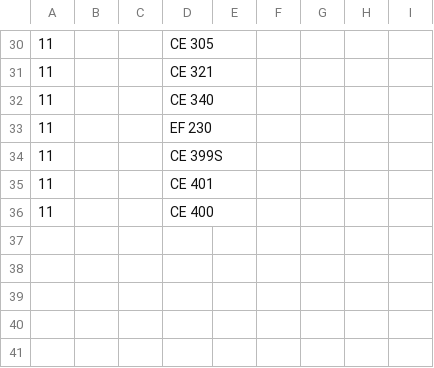
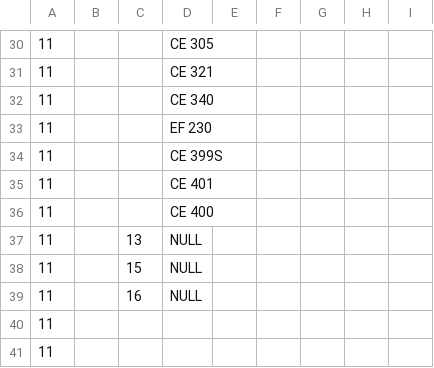
Before and after one commit to ryandperry/Alternate-Career-Planner, a CSV file: data_collection/major_requirement_csvs/major_11.csv, drawn as a sheet; only a part is shown, gaps mark what is left out; the diff names each change by its address in the sheet, - before the commit and + after, or states it on an @@ line.

```diff
--- a/data_collection/major_requirement_csvs/major_11.csv
+++ b/data_collection/major_requirement_csvs/major_11.csv
+row 37: 11 |  | 13 | NULL
+row 38: 11 |  | 15 | NULL
+row 39: 11 |  | 16 | NULL
+row 40: 11
+row 41: 11
```
Also changed, not shown: data_collection/major_requirement_csvs/major_10.csv, data_collection/major_requirement_csvs/major_5.csv, 7 other files.
